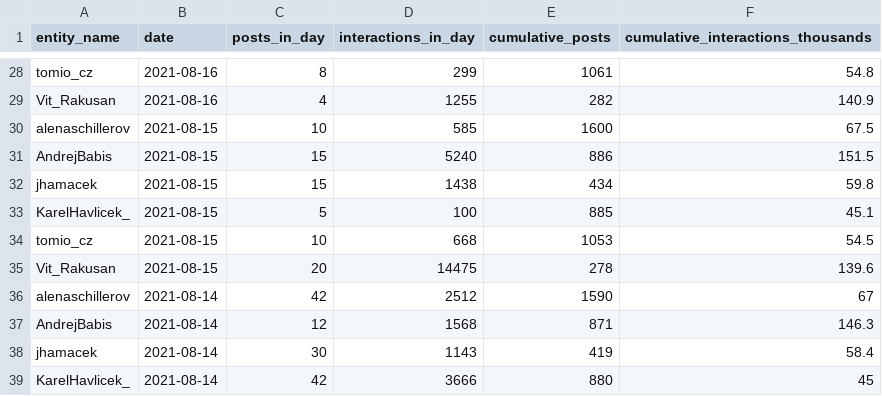
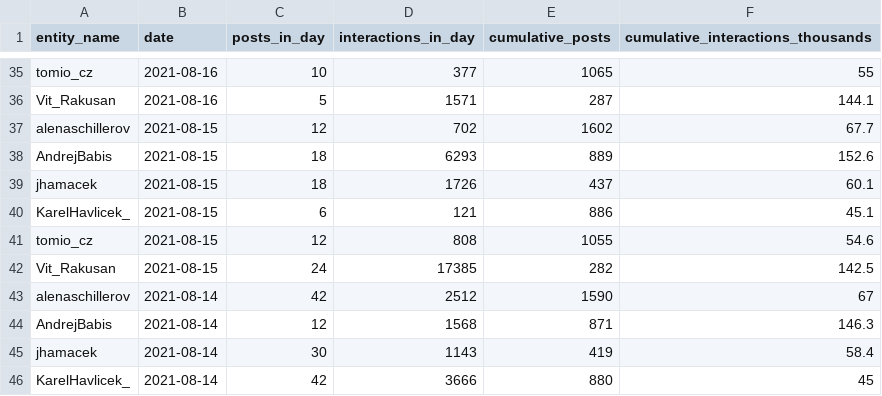
Before and after one commit to opop999/election_monitoring_social_media_communication, a CSV file: data/summary_tables/time_summary_tw.csv, drawn as a sheet; only a part is shown, gaps mark what is left out; addresses are those after the commit; the diff covers the shown part only; the diff names each change by its address in the sheet, - before the commit and + after, or states it on an @@ line.

```diff
--- a/data/summary_tables/time_summary_tw.csv
+++ b/data/summary_tables/time_summary_tw.csv
-C35 (posts_in_day): 8
+C35 (posts_in_day): 10
-D35 (interactions_in_day): 299
+D35 (interactions_in_day): 377
-E35 (cumulative_posts): 1061
+E35 (cumulative_posts): 1065
-F35: 54.8
+F35: 55
-C36 (posts_in_day): 4
+C36 (posts_in_day): 5
-D36 (interactions_in_day): 1255
+D36 (interactions_in_day): 1571
-E36 (cumulative_posts): 282
+E36 (cumulative_posts): 287
-F36: 140.9
+F36: 144.1
-C37 (posts_in_day): 10
+C37 (posts_in_day): 12
-D37 (interactions_in_day): 585
+D37 (interactions_in_day): 702
-E37 (cumulative_posts): 1600
+E37 (cumulative_posts): 1602
-F37: 67.5
+F37: 67.7
-C38:C39 (posts_in_day): 15
+C38:C39 (posts_in_day): 18
-D38 (interactions_in_day): 5240
+D38 (interactions_in_day): 6293
-E38 (cumulative_posts): 886
+E38 (cumulative_posts): 889
-F38: 151.5
+F38: 152.6
-D39 (interactions_in_day): 1438
+D39 (interactions_in_day): 1726
-E39 (cumulative_posts): 434
+E39 (cumulative_posts): 437
-F39: 59.8
+F39: 60.1
-C40 (posts_in_day): 5
+C40 (posts_in_day): 6
-D40 (interactions_in_day): 100
+D40 (interactions_in_day): 121
-E40 (cumulative_posts): 885
+E40 (cumulative_posts): 886
-C41 (posts_in_day): 10
+C41 (posts_in_day): 12
-D41 (interactions_in_day): 668
+D41 (interactions_in_day): 808
-E41 (cumulative_posts): 1053
+E41 (cumulative_posts): 1055
-F41: 54.5
+F41: 54.6
-C42 (posts_in_day): 20
+C42 (posts_in_day): 24
-D42 (interactions_in_day): 14475
+D42 (interactions_in_day): 17385
-E42 (cumulative_posts): 278
+E42 (cumulative_posts): 282
-F42: 139.6
+F42: 142.5
```
Also changed, not shown: 8 added rows, 1 removed row and 100 edited cells elsewhere in this file, data/summary_tables/time_summary_fb.csv, data/summary_tables/time_summary_yt.csv, 35 other files.
